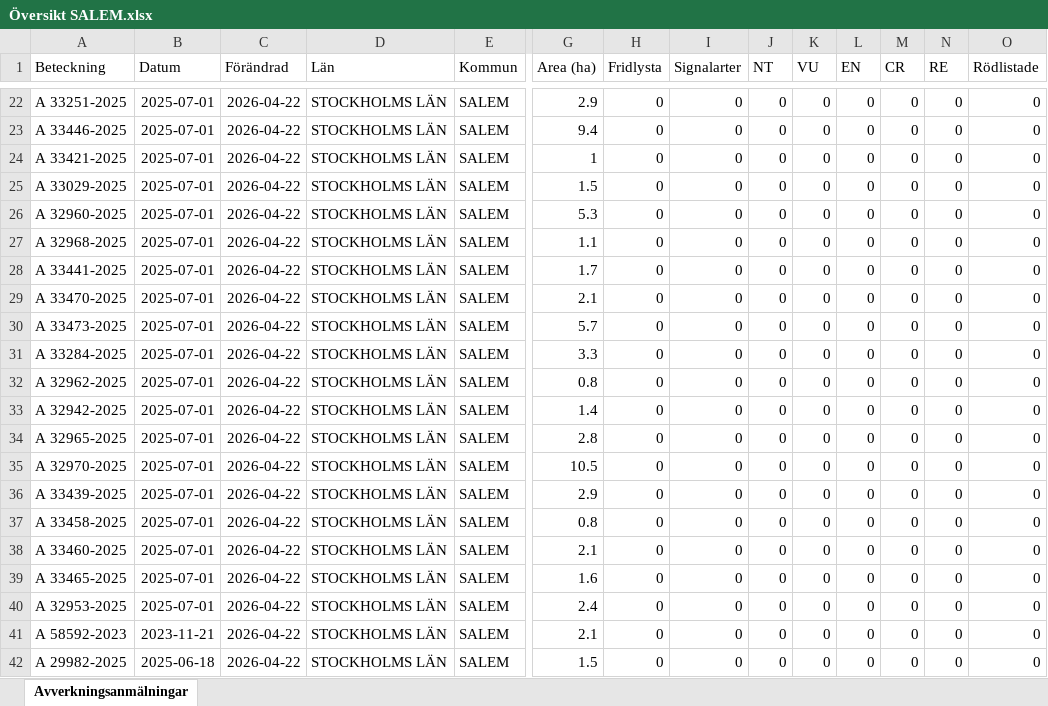
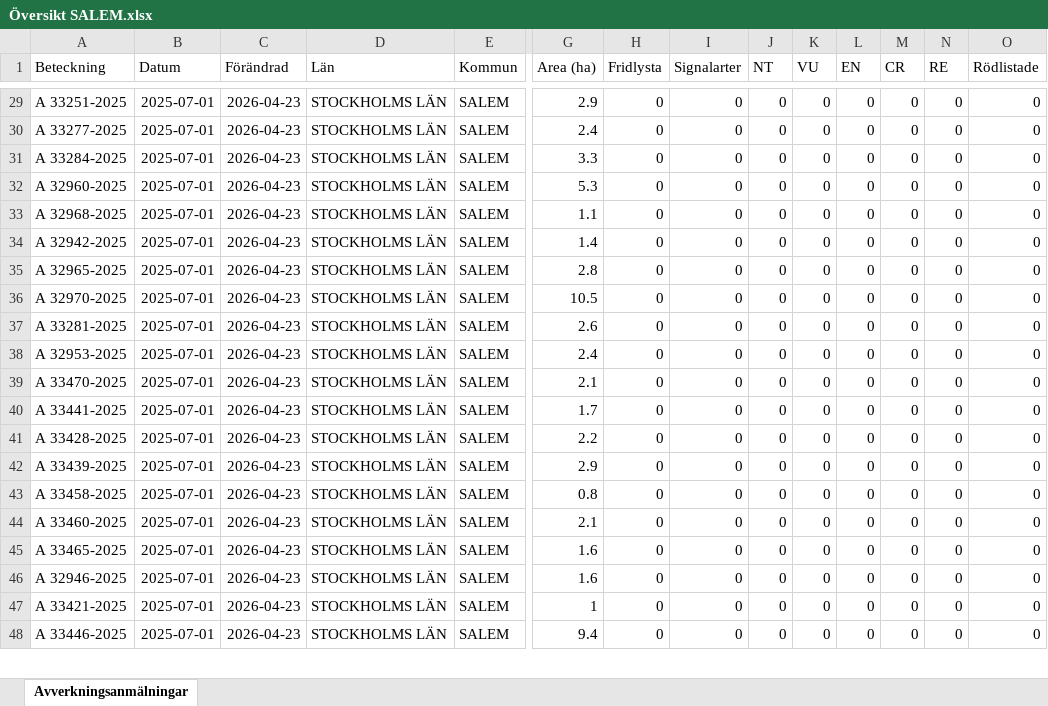
Before and after one commit to klasma/Logging_0128, an Excel workbook: Översikt SALEM.xlsx, sheet Avverkningsanmälningar, drawn as a sheet; only a part is shown, gaps mark what is left out; values as stored, in another font and other column widths than the file's, no borders; removed rows and columns are numbered as before the commit, all else as after; rows hold the shown columns only; the diff covers the shown part only; the diff names each change by its address in the sheet, - before the commit and + after, or states it on an @@ line.

```diff
--- a/Översikt SALEM.xlsx (sheet Avverkningsanmälningar)
+++ b/Översikt SALEM.xlsx (sheet Avverkningsanmälningar)
-C29:C31 (Förändrad): 2026-04-22
+C29:C31 (Förändrad): 2026-04-23
-A30 (Beteckning): A 33446-2025
+A30 (Beteckning): A 33277-2025
-G30 (Area (ha)): 9.4
+G30 (Area (ha)): 2.4
-A31 (Beteckning): A 33421-2025
+A31 (Beteckning): A 33284-2025
-G31 (Area (ha)): 1
+G31 (Area (ha)): 3.3
-row 25: A 33029-2025 | 2025-07-01 | 2026-04-22 | STOCKHOLMS LÄN | SALEM | 1.5 | 0 | 0 | 0 | 0 | 0 | 0 | 0 | 0
-C32:C48 (Förändrad): 2026-04-22
+C32:C48 (Förändrad): 2026-04-23
-A34 (Beteckning): A 33441-2025
+A34 (Beteckning): A 32942-2025
-G34 (Area (ha)): 1.7
+G34 (Area (ha)): 1.4
-A35 (Beteckning): A 33470-2025
+A35 (Beteckning): A 32965-2025
-G35 (Area (ha)): 2.1
+G35 (Area (ha)): 2.8
-A36 (Beteckning): A 33473-2025
+A36 (Beteckning): A 32970-2025
-G36 (Area (ha)): 5.7
+G36 (Area (ha)): 10.5
-A37 (Beteckning): A 33284-2025
+A37 (Beteckning): A 33281-2025
-G37 (Area (ha)): 3.3
+G37 (Area (ha)): 2.6
-A38 (Beteckning): A 32962-2025
+A38 (Beteckning): A 32953-2025
-G38 (Area (ha)): 0.8
+G38 (Area (ha)): 2.4
-A39 (Beteckning): A 32942-2025
+A39 (Beteckning): A 33470-2025
-G39 (Area (ha)): 1.4
+G39 (Area (ha)): 2.1
-A40 (Beteckning): A 32965-2025
+A40 (Beteckning): A 33441-2025
-G40 (Area (ha)): 2.8
+G40 (Area (ha)): 1.7
-A41 (Beteckning): A 32970-2025
+A41 (Beteckning): A 33428-2025
-G41 (Area (ha)): 10.5
+G41 (Area (ha)): 2.2
-A46 (Beteckning): A 32953-2025
+A46 (Beteckning): A 32946-2025
-G46 (Area (ha)): 2.4
+G46 (Area (ha)): 1.6
-A47 (Beteckning): A 58592-2023
+A47 (Beteckning): A 33421-2025
-B47 (Datum): 2023-11-21
+B47 (Datum): 2025-07-01
-G47 (Area (ha)): 2.1
+G47 (Area (ha)): 1
-A48 (Beteckning): A 29982-2025
+A48 (Beteckning): A 33446-2025
-B48 (Datum): 2025-06-18
+B48 (Datum): 2025-07-01
-G48 (Area (ha)): 1.5
+G48 (Area (ha)): 9.4
```
Also changed, not shown: 9 added rows, 8 removed rows and 49 edited cells elsewhere in this sheet, artfynd/A 2987-2023 artfynd.xlsx, artfynd/A 2992-2023 artfynd.xlsx, 53 other files.
